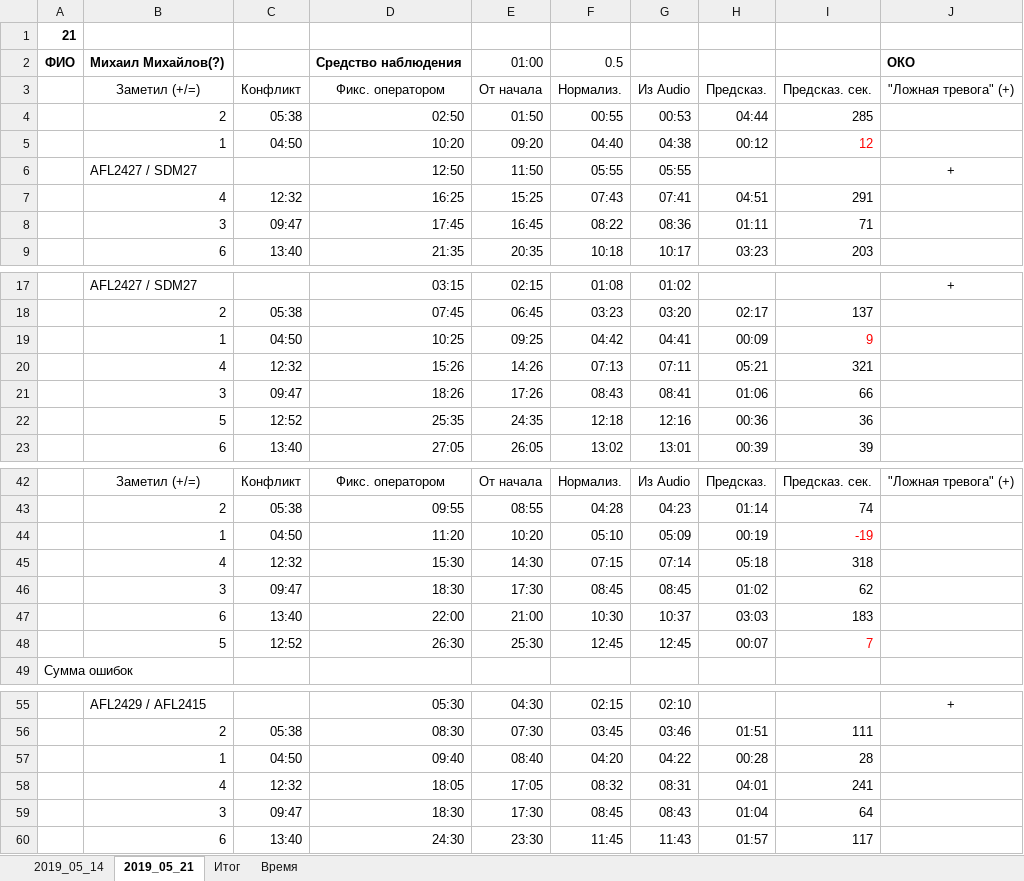
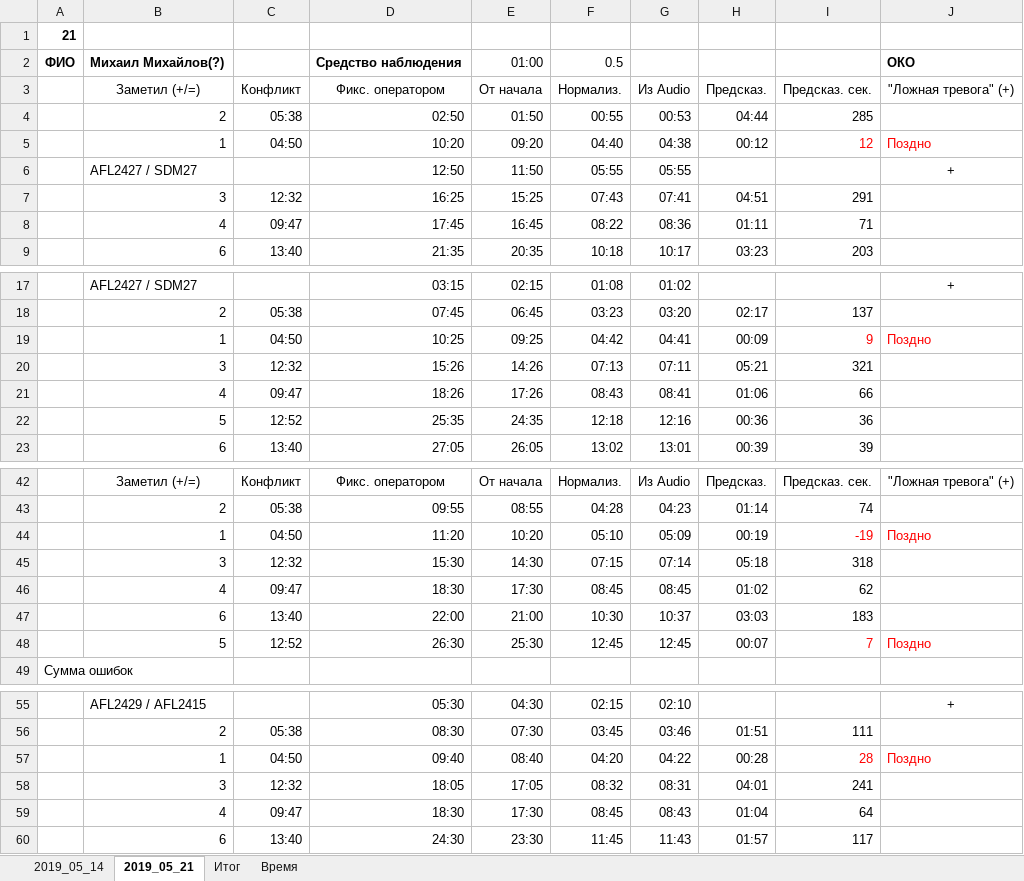
Before and after one commit to aaakkkaaa/OKO-02_Test-2, an Excel workbook: Тест/2019_05_21/Test_1905-14,21_OKO.xlsx, sheet 2019_05_21, drawn as a sheet; only a part is shown, gaps mark what is left out; values as stored, in another font and other column widths than the file's, no borders; the diff covers the shown part only; the diff names each change by its address in the sheet, - before the commit and + after, or states it on an @@ line.

```diff
--- a/Тест/2019_05_21/Test_1905-14,21_OKO.xlsx (sheet 2019_05_21)
+++ b/Тест/2019_05_21/Test_1905-14,21_OKO.xlsx (sheet 2019_05_21)
-J5: (empty)
+J5: Поздно
-B7: 4
+B7: 3
-B8: 3
+B8: 4
-J19: (empty)
+J19: Поздно
-B20: 4
+B20: 3
-B21: 3
+B21: 4
-J44: (empty)
+J44: Поздно
-B45: 4
+B45: 3
-B46: 3
+B46: 4
-J48: (empty)
+J48: Поздно
-I57 text colour: black
+I57 text colour: #FF0000
-J57: (empty)
+J57: Поздно
-B58: 4
+B58: 3
-B59: 3
+B59: 4
```
Also changed, not shown: 4 edited cells elsewhere in this sheet, sheet Итог, sheet Время, sheet 2019_05_14, formulas that keep their value, 2 other files.
